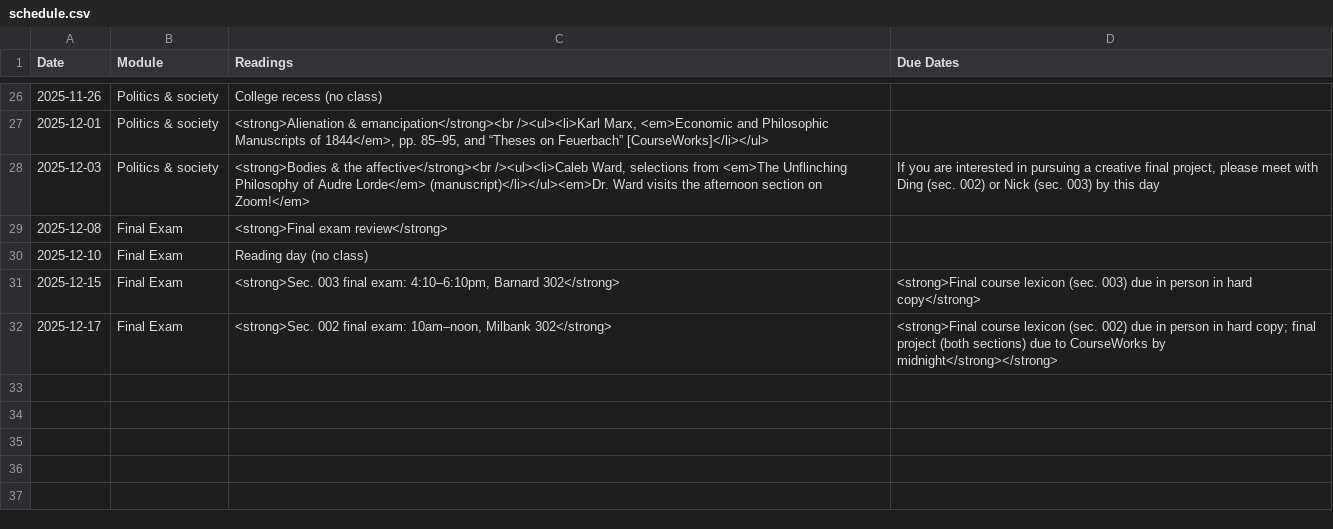
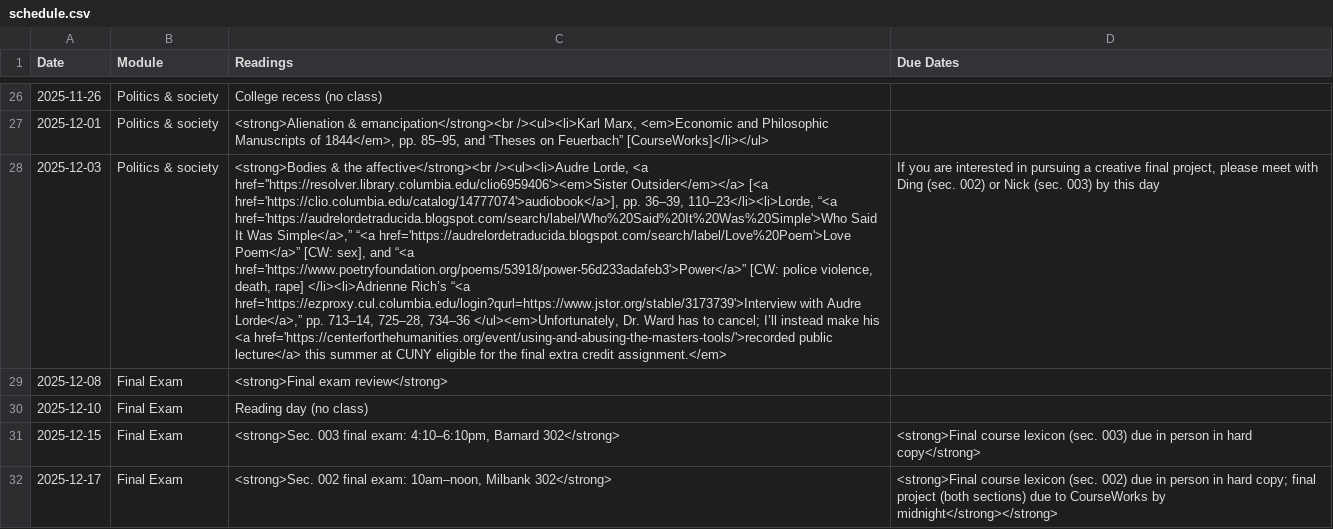
Before and after one commit to dingherself/intro, a CSV file: _data/schedule.csv, drawn as a sheet; only a part is shown, gaps mark what is left out; the diff names each change by its address in the sheet, - before the commit and + after, or states it on an @@ line.

Commit message:
new lorde readings

```diff
--- a/_data/schedule.csv
+++ b/_data/schedule.csv
-C28 (Readings): …the affective</strong><br /><ul><li>Caleb Ward, selections from <em>The Unflinching Philosophy of Audre Lorde</em> (manuscript)</li></ul><em>Dr. Ward visits the afternoon section on Zoom!</em>
+C28 (Readings): …the affective</strong><br /><ul><li>Audre Lorde, <a href=''https://resolver.library.columbia.edu/clio6959406'><em>Sister Outsider</em></a> [<a href='https://clio.columbia.edu/catalog/14777074'>audiobook</a>], pp. 36–39, 110–23</li><li>Lorde, “<a href='https://audrelordetraducida.blogspot.com/search/label/Who%20Said%20It%20Was%20Simple'>Who Said It Was Simple</a>,” “<a href='https://audrelordetraducida.blogspot.com/search/label/Love%20Poem'>Love Poem</a>” [CW: sex], and “<a href='https://www.poetryfoundation.org/poems/53918/power-56d233adafeb3'>Power</a>” [CW: police violence, death, rape] </li><li>Adrienne Rich’s “<a href='https://ezproxy.cul.columbia.edu/login?qurl=https://www.jstor.org/stable/3173739'>Interview with Audre Lorde</a>,” pp. 713–14, 725–28, 734–36 </ul><em>Unfortunately, Dr. Ward has to cancel; I’ll instead make his <a href='https://centerforthehumanities.org/event/using-and-abusing-the-masters-tools/'>recorded public lecture</a> this summer at CUNY eligible for the final extra credit assignment.</em>
```
